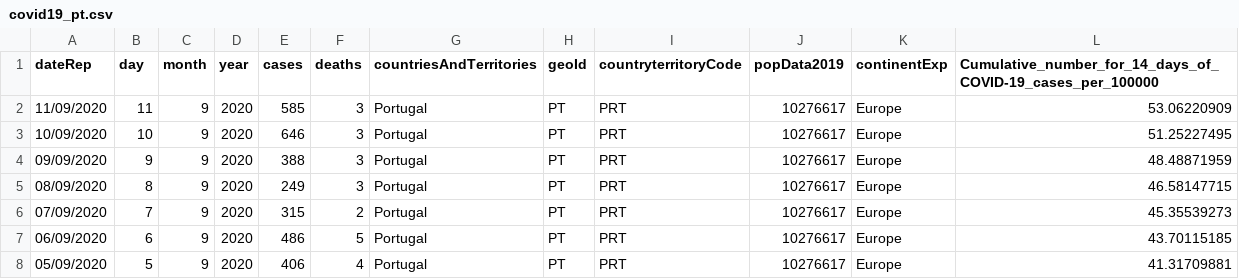
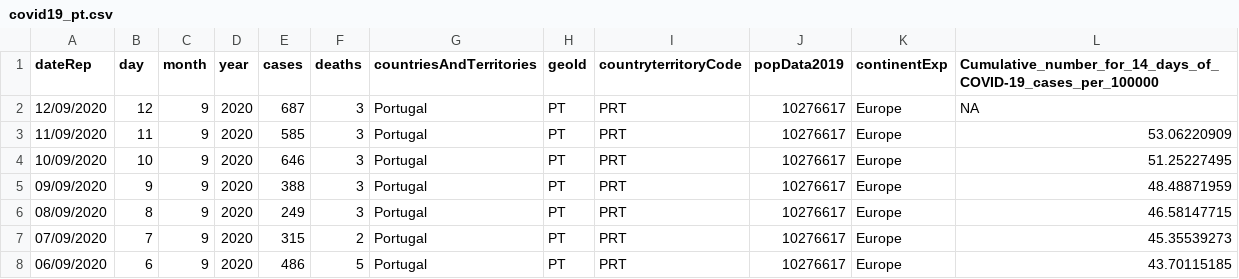
Before and after one commit to averissimo/covid19.pt.data, a CSV file: data/covid19_pt.csv, drawn as a sheet; only a part is shown; the shorter side is filled out with more unchanged rows.

```diff
--- a/data/covid19_pt.csv
+++ b/data/covid19_pt.csv
@@ -1,2 +1,3 @@
 dateRep,day,month,year,cases,deaths,countriesAndTerritories,geoId,countryterritoryCode,popData2019,continentExp,Cumulative_number_for_14_days_of_COVID-19_cases_per_100000
+12/09/2020,12,9,2020,687,3,Portugal,PT,PRT,10276617,Europe,NA
 11/09/2020,11,9,2020,585,3,Portugal,PT,PRT,10276617,Europe,53.06220909
```
Also changed, not shown: data/dgs_pt.csv, 2 other files.
